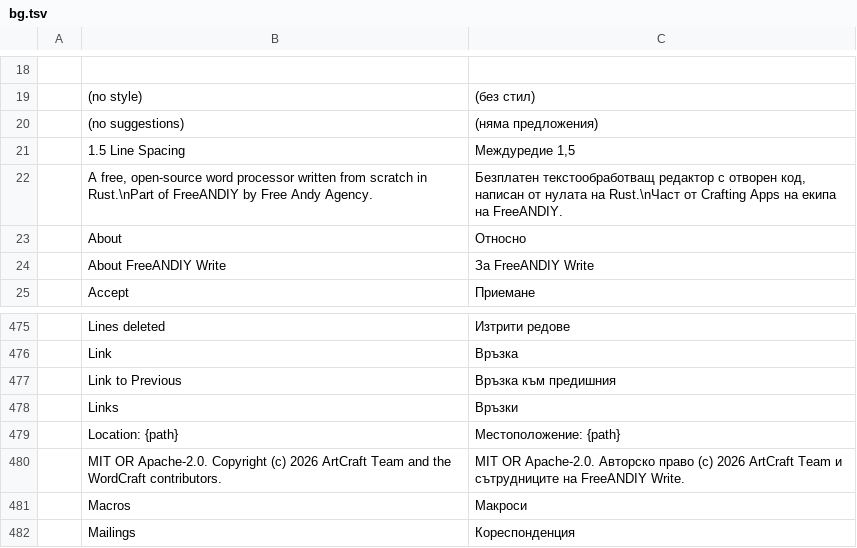
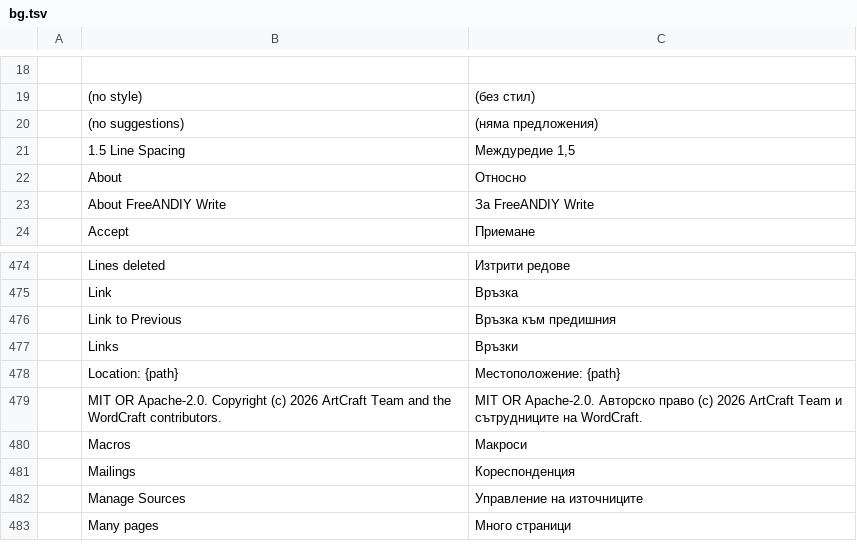
Before and after one commit to FreeAndy21/freeandiy-write, a TSV file: crates/ui-egui/src/i18n/bg.tsv, drawn as a sheet; only a part is shown, gaps mark what is left out; the shorter side is filled out with more unchanged rows.

```diff
--- a/crates/ui-egui/src/i18n/bg.tsv
+++ b/crates/ui-egui/src/i18n/bg.tsv
@@ -21,3 +21,2 @@
 	1.5 Line Spacing	Междуредие 1,5
-	A free, open-source word processor written from scratch in Rust.\nPart of FreeANDIY by Free Andy Agency.	Безплатен текстообработващ редактор с отворен код, написан от нулата на Rust.\nЧаст от Crafting Apps на екипа на FreeANDIY.
 	About	Относно
@@ -479,3 +478,3 @@
 	Location: {path}	Местоположение: {path}
-	MIT OR Apache-2.0. Copyright (c) 2026 ArtCraft Team and the WordCraft contributors.	MIT OR Apache-2.0. Авторско право (c) 2026 ArtCraft Team и сътрудниците на FreeANDIY Write.
+	MIT OR Apache-2.0. Copyright (c) 2026 ArtCraft Team and the WordCraft contributors.	MIT OR Apache-2.0. Авторско право (c) 2026 ArtCraft Team и сътрудниците на WordCraft.
 	Macros	Макроси
```
Also changed, not shown: crates/ui-egui/src/i18n/cs.tsv, crates/ui-egui/src/i18n/ja.tsv, 15 other files.
